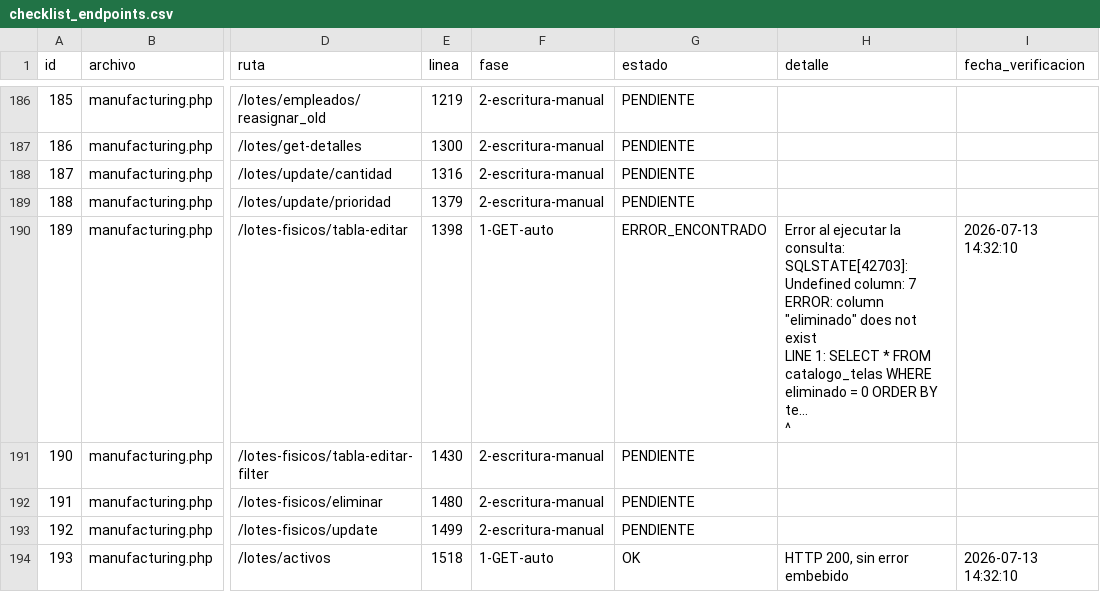
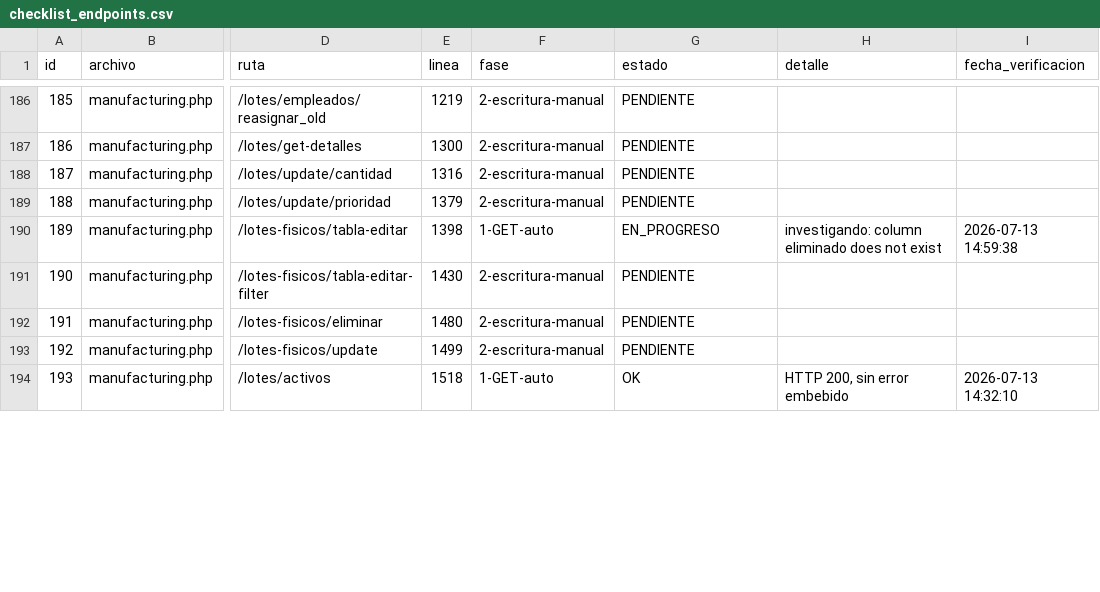
Before and after one commit to softzcar/ninesys-apidev, a CSV file: logs_gemini/verificacion_postgres/checklist_endpoints.csv, drawn as a sheet; only a part is shown, gaps mark what is left out; ↵ is a line break in a cell; the diff covers the shown part only; the diff names each change by its address in the sheet, - before the commit and + after, or states it on an @@ line.

```diff
--- a/logs_gemini/verificacion_postgres/checklist_endpoints.csv
+++ b/logs_gemini/verificacion_postgres/checklist_endpoints.csv
-G190 (estado): ERROR_ENCONTRADO
+G190 (estado): EN_PROGRESO
-H190 (detalle): Error al ejecutar la consulta: SQLSTATE[42703]: Undefined column: 7 ERROR: column "eliminado" does not exist ↵ LINE 1: SELECT * FROM catalogo_telas WHERE eliminado = 0 ORDER BY te... ↵ ^
+H190 (detalle): investigando: column eliminado does not exist
-I190 (fecha_verificacion): 2026-07-13 14:32:10
+I190 (fecha_verificacion): 2026-07-13 14:59:38
```
Also changed, not shown: 21 edited cells elsewhere in this file, 2 other files.
